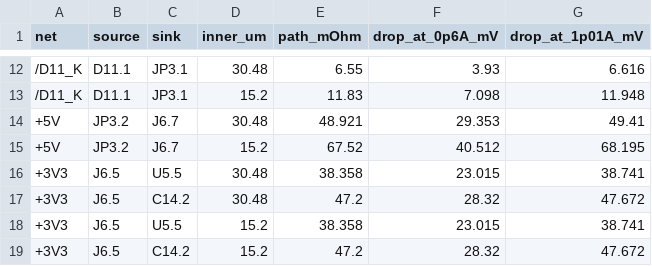
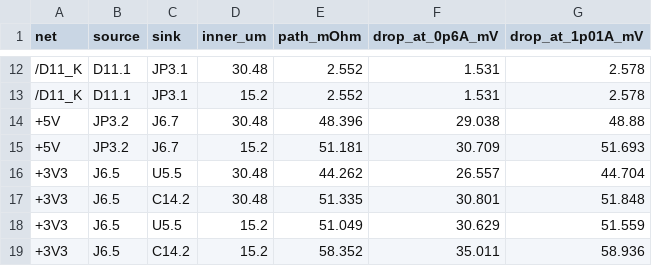
Before and after one commit to Dr-Crow/esphome-ge-laundry-uart, a CSV file: pcb/rev3l-placement/evidence/rail-paths.csv, drawn as a sheet; only a part is shown, gaps mark what is left out; the diff covers the shown part only; the diff names each change by its address in the sheet, - before the commit and + after, or states it on an @@ line.

```diff
--- a/pcb/rev3l-placement/evidence/rail-paths.csv
+++ b/pcb/rev3l-placement/evidence/rail-paths.csv
-E12 (path_mOhm): 6.55
+E12 (path_mOhm): 2.552
-F12 (drop_at_0p6A_mV): 3.93
+F12 (drop_at_0p6A_mV): 1.531
-G12 (drop_at_1p01A_mV): 6.616
+G12 (drop_at_1p01A_mV): 2.578
-E13 (path_mOhm): 11.83
+E13 (path_mOhm): 2.552
-F13 (drop_at_0p6A_mV): 7.098
+F13 (drop_at_0p6A_mV): 1.531
-G13 (drop_at_1p01A_mV): 11.948
+G13 (drop_at_1p01A_mV): 2.578
-E14 (path_mOhm): 48.921
+E14 (path_mOhm): 48.396
-F14 (drop_at_0p6A_mV): 29.353
+F14 (drop_at_0p6A_mV): 29.038
-G14 (drop_at_1p01A_mV): 49.41
+G14 (drop_at_1p01A_mV): 48.88
-E15 (path_mOhm): 67.52
+E15 (path_mOhm): 51.181
-F15 (drop_at_0p6A_mV): 40.512
+F15 (drop_at_0p6A_mV): 30.709
-G15 (drop_at_1p01A_mV): 68.195
+G15 (drop_at_1p01A_mV): 51.693
-E16 (path_mOhm): 38.358
+E16 (path_mOhm): 44.262
-F16 (drop_at_0p6A_mV): 23.015
+F16 (drop_at_0p6A_mV): 26.557
-G16 (drop_at_1p01A_mV): 38.741
+G16 (drop_at_1p01A_mV): 44.704
-E17 (path_mOhm): 47.2
+E17 (path_mOhm): 51.335
-F17 (drop_at_0p6A_mV): 28.32
+F17 (drop_at_0p6A_mV): 30.801
-G17 (drop_at_1p01A_mV): 47.672
+G17 (drop_at_1p01A_mV): 51.848
-E18 (path_mOhm): 38.358
+E18 (path_mOhm): 51.049
-F18 (drop_at_0p6A_mV): 23.015
+F18 (drop_at_0p6A_mV): 30.629
-G18 (drop_at_1p01A_mV): 38.741
+G18 (drop_at_1p01A_mV): 51.559
-E19 (path_mOhm): 47.2
+E19 (path_mOhm): 58.352
-F19 (drop_at_0p6A_mV): 28.32
+F19 (drop_at_0p6A_mV): 35.011
-G19 (drop_at_1p01A_mV): 47.672
+G19 (drop_at_1p01A_mV): 58.936
```
Also changed, not shown: 30 edited cells elsewhere in this file, pcb/rev3l-placement/evidence/component-body-edge.csv, pcb/rev3l-placement/evidence/debug-pad-map.csv, 33 other files.
